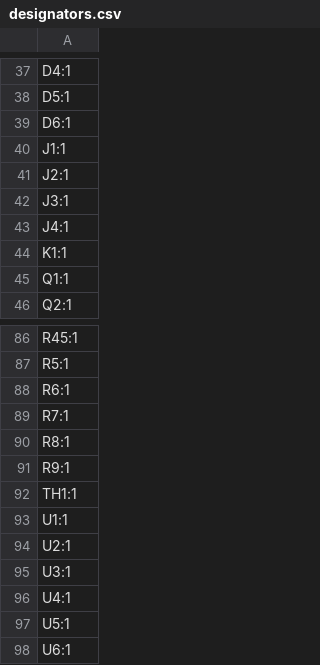
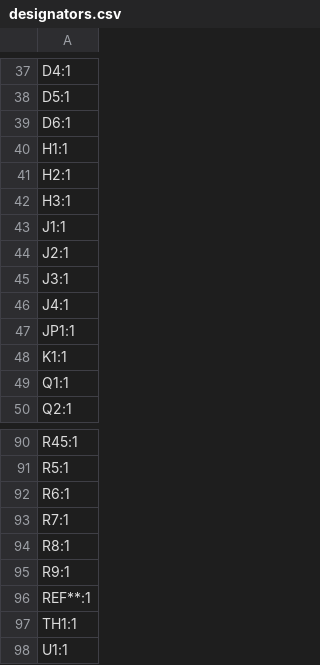
Before and after one commit to skylar-slideshows/Digilog_Capstone, a CSV file: PCB_CAD/Bucket/Analog/INPUT/production/designators.csv, drawn as a sheet; only a part is shown, gaps mark what is left out; the shorter side is filled out with more unchanged rows; the diff names each change by its address in the sheet, - before the commit and + after, or states it on an @@ line.

```diff
--- a/PCB_CAD/Bucket/Analog/INPUT/production/designators.csv
+++ b/PCB_CAD/Bucket/Analog/INPUT/production/designators.csv
+row 40: H1:1
+row 41: H2:1
+row 42: H3:1
+row 47: JP1:1
+row 96: REF**:1
```
Also changed, not shown: PCB_CAD/Bucket/Analog/INPUT/production/bom.csv, PCB_CAD/Bucket/Analog/INPUT/production/positions.csv, 18 other files.
